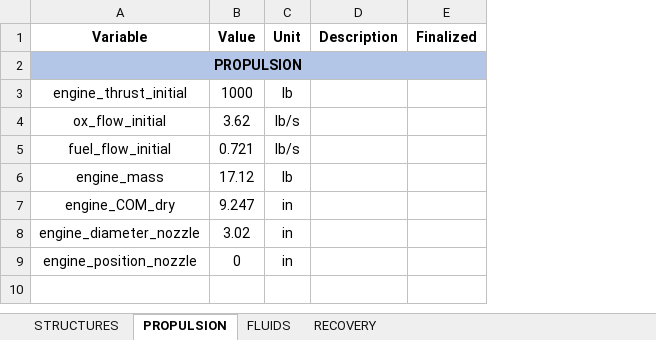
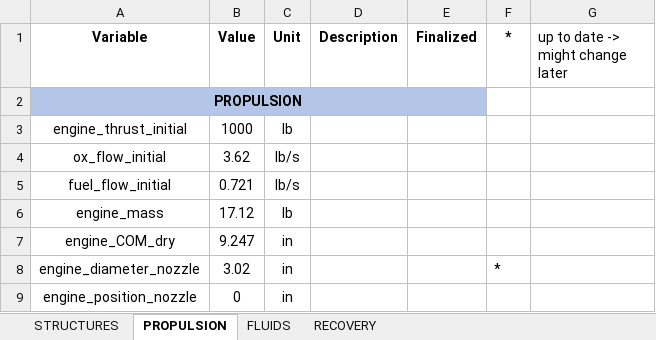
Before and after one commit to Project-Liquid/TheRocket, an Excel workbook: TheRocket/data/variables.xlsx, sheet PROPULSION, drawn as a sheet; values as stored, in another font and other column widths than the file's, no borders; charts and pictures not drawn; the diff names each change by its address in the sheet, - before the commit and + after, or states it on an @@ line.

```diff
--- a/TheRocket/data/variables.xlsx (sheet PROPULSION)
+++ b/TheRocket/data/variables.xlsx (sheet PROPULSION)
+column F (*), row 8: *
+column G (up to date -> might change later), empty
```
Also changed, not shown: sheet RECOVERY, charts or pictures, 2 other files.
